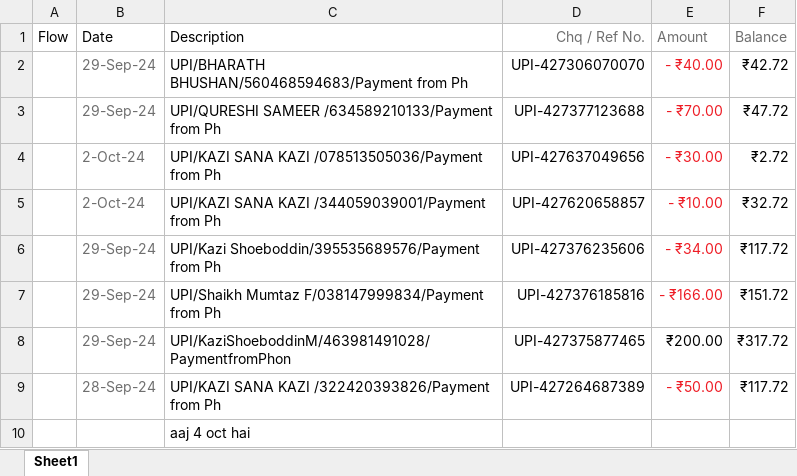
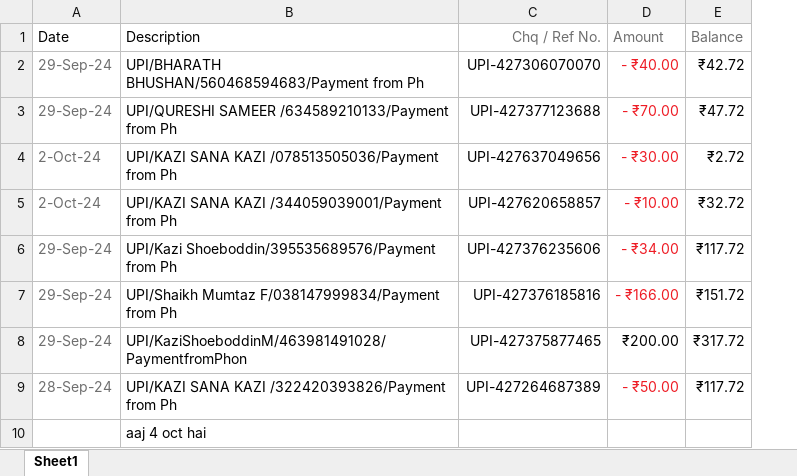
Before and after one commit to Shah-zeb27/SourceAsExcel_4727, an Excel workbook: Data_Source_Exc.xlsx, sheet Sheet1, drawn as a sheet; values as stored, in another font and other column widths than the file's, no borders; the diff names each change by its address in the sheet, - before the commit and + after, or states it on an @@ line.

Commit message:
removed flow column

```diff
--- a/Data_Source_Exc.xlsx (sheet Sheet1)
+++ b/Data_Source_Exc.xlsx (sheet Sheet1)
-column A, row 1: Flow
```
